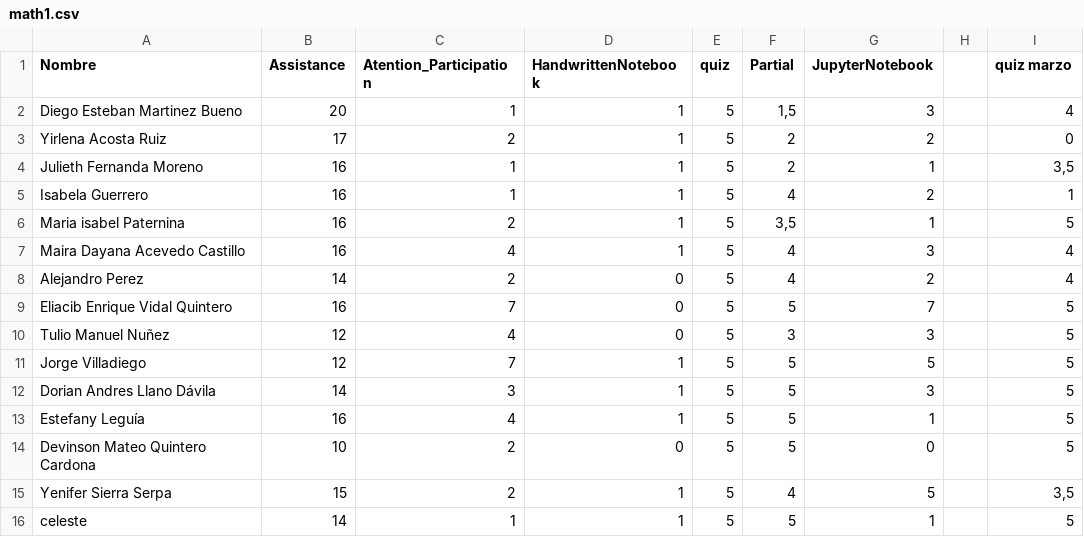
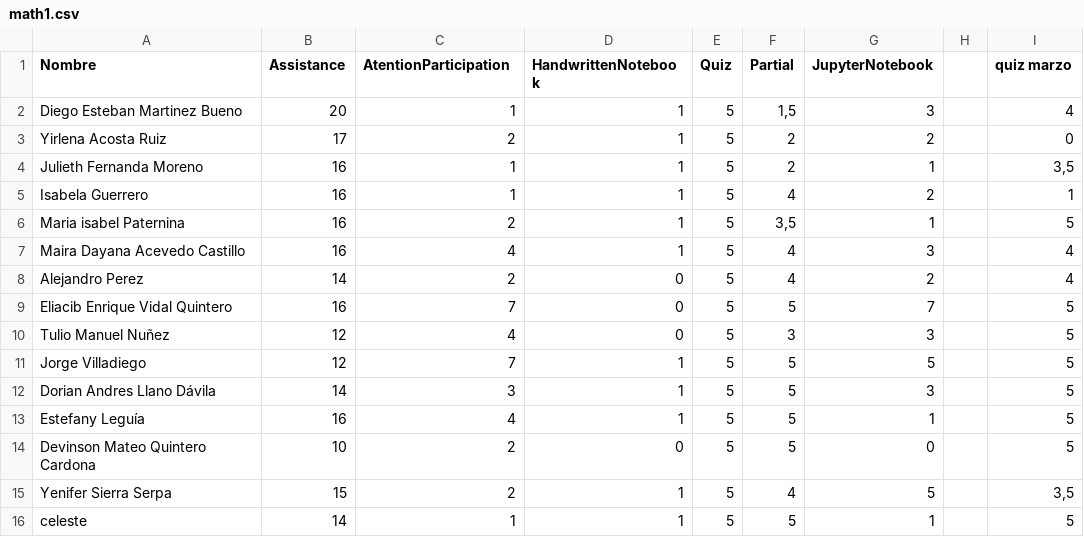
Before and after one commit to marco-canas/groups_list, a CSV file: math1.csv, drawn as a sheet.

Commit message:
math1 234

```diff
--- a/math1.csv
+++ b/math1.csv
@@ -1,2 +1,2 @@
-Nombre,Assistance,Atention_Participation,HandwrittenNotebook,quiz,Partial,JupyterNotebook,,quiz marzo
+Nombre,Assistance,AtentionParticipation,HandwrittenNotebook,Quiz,Partial,JupyterNotebook,,quiz marzo
 Diego Esteban Martinez Bueno,20,1,1,5,"1,5",3,,4
```
Also changed, not shown: 1 other file.
